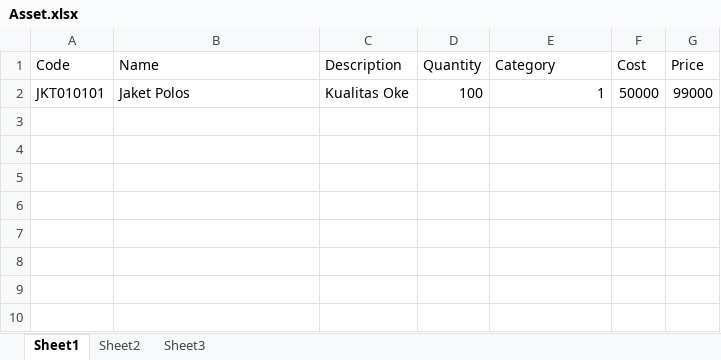
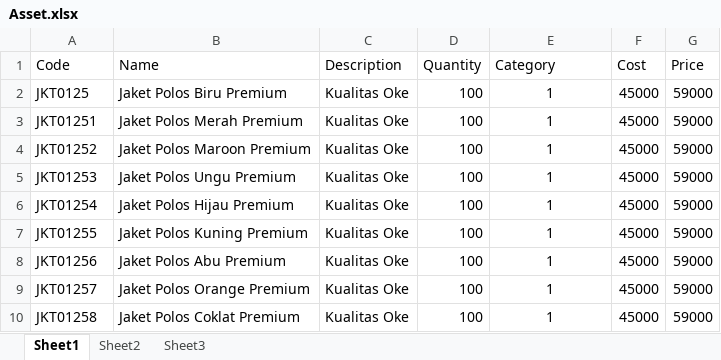
Before and after one commit to bogasoftware/bogapos, an Excel workbook: files/excel/imports/Asset.xlsx, sheet Sheet1, drawn as a sheet; values as stored, in another font and other column widths than the file's, no borders; addresses are those after the commit; the diff names each change by its address in the sheet, - before the commit and + after, or states it on an @@ line.

```diff
--- a/files/excel/imports/Asset.xlsx (sheet Sheet1)
+++ b/files/excel/imports/Asset.xlsx (sheet Sheet1)
+row 2: JKT0125 | Jaket Polos Biru Premium | Kualitas Oke | 100 | 1 | 45000 | 59000
-A3 (Code): JKT010101
+A3 (Code): JKT01251
-B3 (Name): Jaket Polos
+B3 (Name): Jaket Polos Merah Premium
-E3 alignment: right
+E3 alignment: center
-F3 (Cost): 50000
+F3 (Cost): 45000
-G3 (Price): 99000
+G3 (Price): 59000
+row 4: JKT01252 | Jaket Polos Maroon Premium | Kualitas Oke | 100 | 1 | 45000 | 59000
+row 5: JKT01253 | Jaket Polos Ungu Premium | Kualitas Oke | 100 | 1 | 45000 | 59000
+row 6: JKT01254 | Jaket Polos Hijau Premium | Kualitas Oke | 100 | 1 | 45000 | 59000
+row 7: JKT01255 | Jaket Polos Kuning Premium | Kualitas Oke | 100 | 1 | 45000 | 59000
+row 8: JKT01256 | Jaket Polos Abu Premium | Kualitas Oke | 100 | 1 | 45000 | 59000
+row 9: JKT01257 | Jaket Polos Orange Premium | Kualitas Oke | 100 | 1 | 45000 | 59000
+row 10: JKT01258 | Jaket Polos Coklat Premium | Kualitas Oke | 100 | 1 | 45000 | 59000
```
Also changed, not shown: 5 other files.
